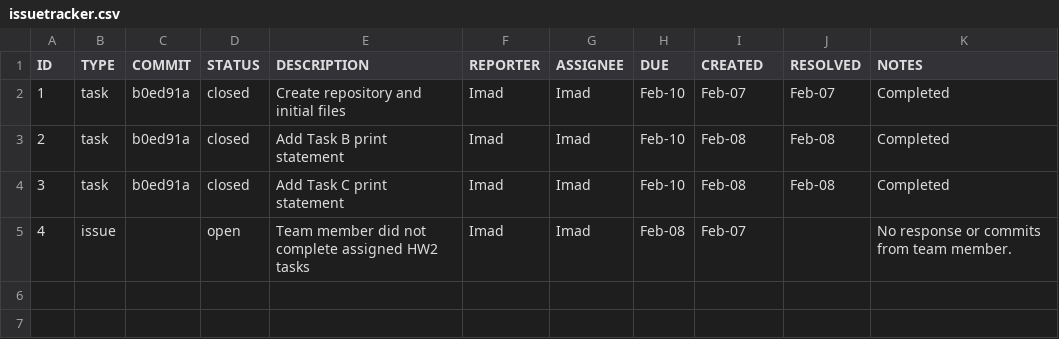
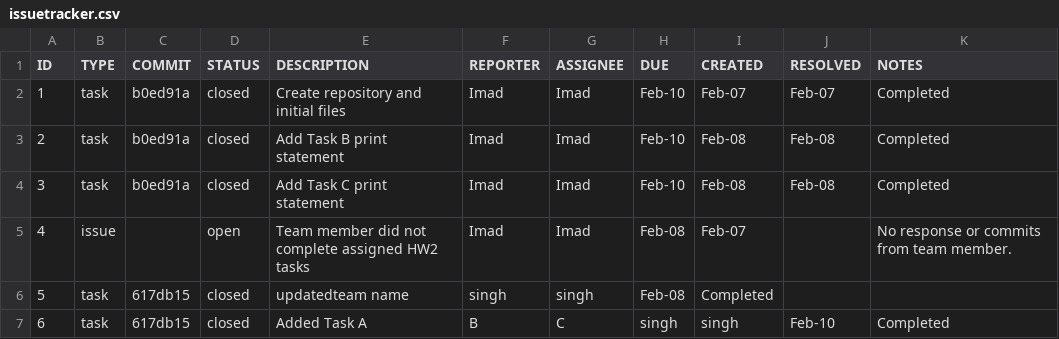
Before and after one commit to imadfuad/ET574-D-HW2-TEAM1, a CSV file: GIT/issuetracker.csv, drawn as a sheet.

Commit message:
add singh task print statement

```diff
--- a/GIT/issuetracker.csv
+++ b/GIT/issuetracker.csv
@@ -5 +5,3 @@ ID,TYPE,COMMIT,STATUS,DESCRIPTION,REPORTER,ASSIGNEE,DUE,CREATED,RESOLVED,NOTES
 4,issue,,open,Team member did not complete assigned HW2 tasks,Imad,Imad,Feb-08,Feb-07,,No response or commits from team member.
+5,task,617db15,closed,updatedteam name,singh,singh,Feb-08,Completed
+6,task,617db15,closed,Added Task A,B,C,singh,singh,Feb-10,Completed
```
